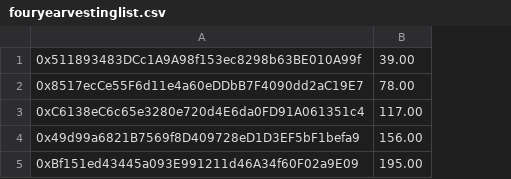
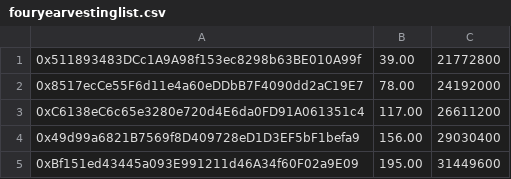
Before and after one commit to ethereagle1008/sov-protocol-contract, a CSV file: scripts/fouryearvesting/fouryearvestinglist.csv, drawn as a sheet; the diff names each change by its address in the sheet, - before the commit and + after, or states it on an @@ line.

```diff
--- a/scripts/fouryearvesting/fouryearvestinglist.csv
+++ b/scripts/fouryearvesting/fouryearvestinglist.csv
+column C, rows 1-5: 21772800 | 24192000 | 26611200 | 29030400 | 31449600
```
Also changed, not shown: 8 other files.
